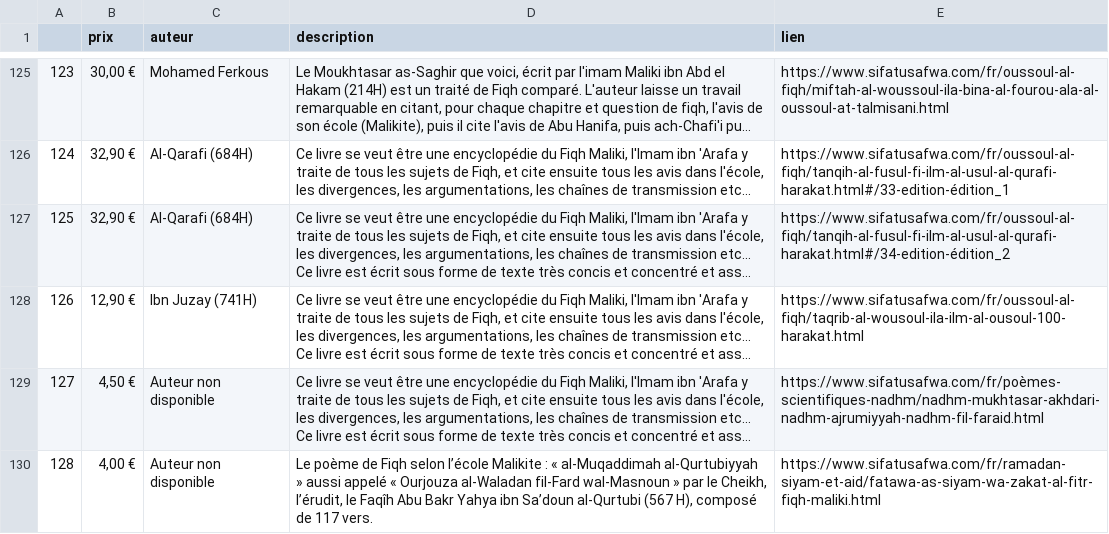
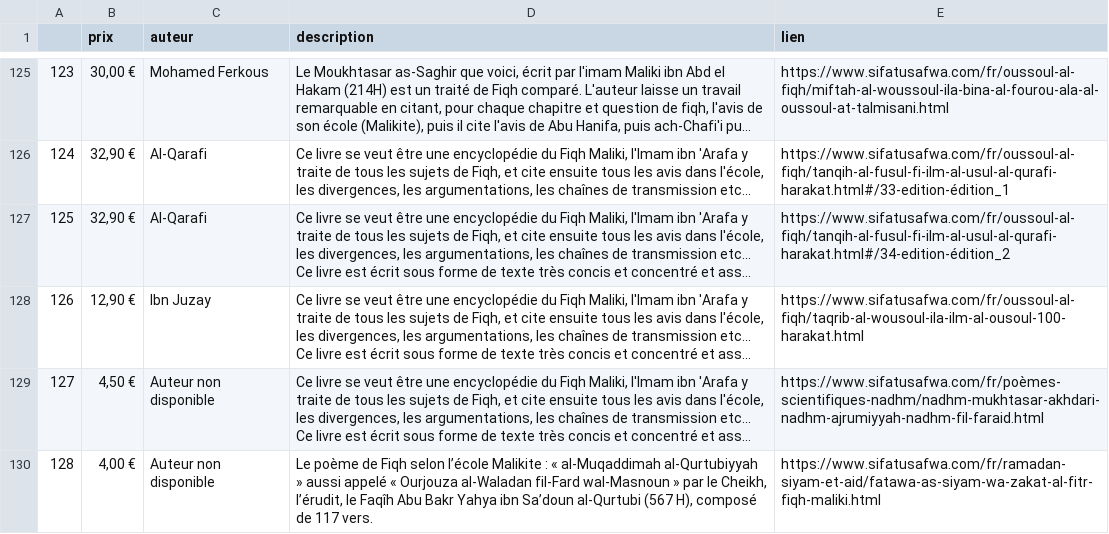
Before and after one commit to eliascopyright/site_analysis, a CSV file: notebooks/fiqh-maliki-supplement.csv, drawn as a sheet; only a part is shown, gaps mark what is left out; long unchanged cells end in …; the diff covers the shown part only; the diff names each change by its address in the sheet, - before the commit and + after, or states it on an @@ line.

```diff
--- a/notebooks/fiqh-maliki-supplement.csv
+++ b/notebooks/fiqh-maliki-supplement.csv
-C126:C127 (auteur): Al-Qarafi (684H)
+C126:C127 (auteur): Al-Qarafi
-C128 (auteur): Ibn Juzay (741H)
+C128 (auteur): Ibn Juzay
```
Also changed, not shown: 50 edited cells elsewhere in this file, 5 other files.
